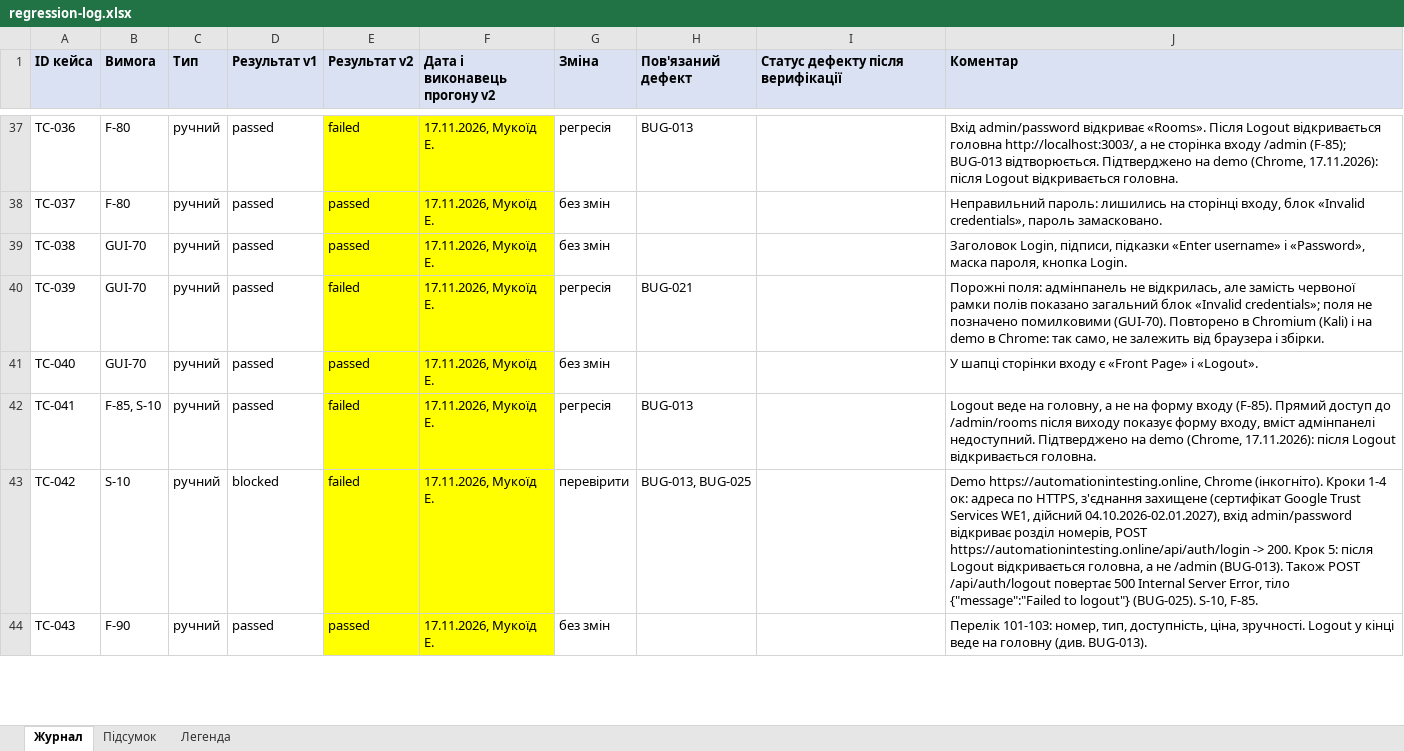
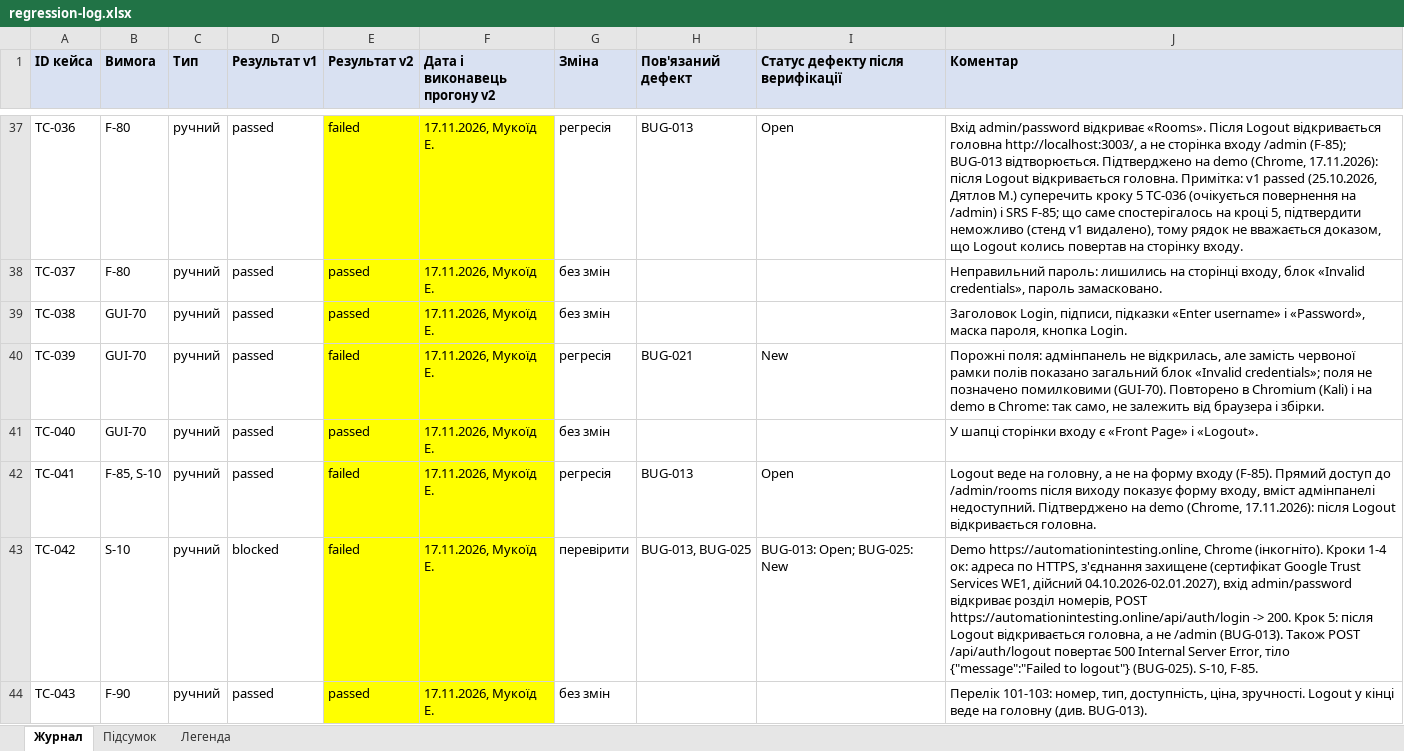
Before and after one commit to Dun18-droid/tzyapz-team-Hay-, an Excel workbook: docs/sprint5/regression-log.xlsx, sheet Журнал, drawn as a sheet; only a part is shown, gaps mark what is left out; values as stored, in another font and other column widths than the file's, no borders; the diff covers the shown part only; the diff names each change by its address in the sheet, - before the commit and + after, or states it on an @@ line.

Commit message:
Спринт 5: перевірка дефектів BUG-001..015, оновлення журналу регресії

```diff
--- a/docs/sprint5/regression-log.xlsx (sheet Журнал)
+++ b/docs/sprint5/regression-log.xlsx (sheet Журнал)
-I37 (Статус дефекту після верифікації): (empty)
+I37 (Статус дефекту після верифікації): Open
-J37 (Коментар): …відкривається головна.
+J37 (Коментар): …відкривається головна. Примітка: v1 passed (25.10.2026, Дятлов М.) суперечить кроку 5 TC-036 (очікується повернення на /admin) і SRS F-85; що саме спостерігалось на кроці 5, підтвердити неможливо (стенд v1 видалено), тому рядок не вважається доказом, що Logout колись повертав на сторінку входу.
-I40 (Статус дефекту після верифікації): (empty)
+I40 (Статус дефекту після верифікації): New
-I42 (Статус дефекту після верифікації): (empty)
+I42 (Статус дефекту після верифікації): Open
-I43 (Статус дефекту після верифікації): (empty)
+I43 (Статус дефекту після верифікації): BUG-013: Open; BUG-025: New
```
Also changed, not shown: 38 edited cells elsewhere in this sheet, sheet Легенда, sheet Підсумок, 2 other files.
